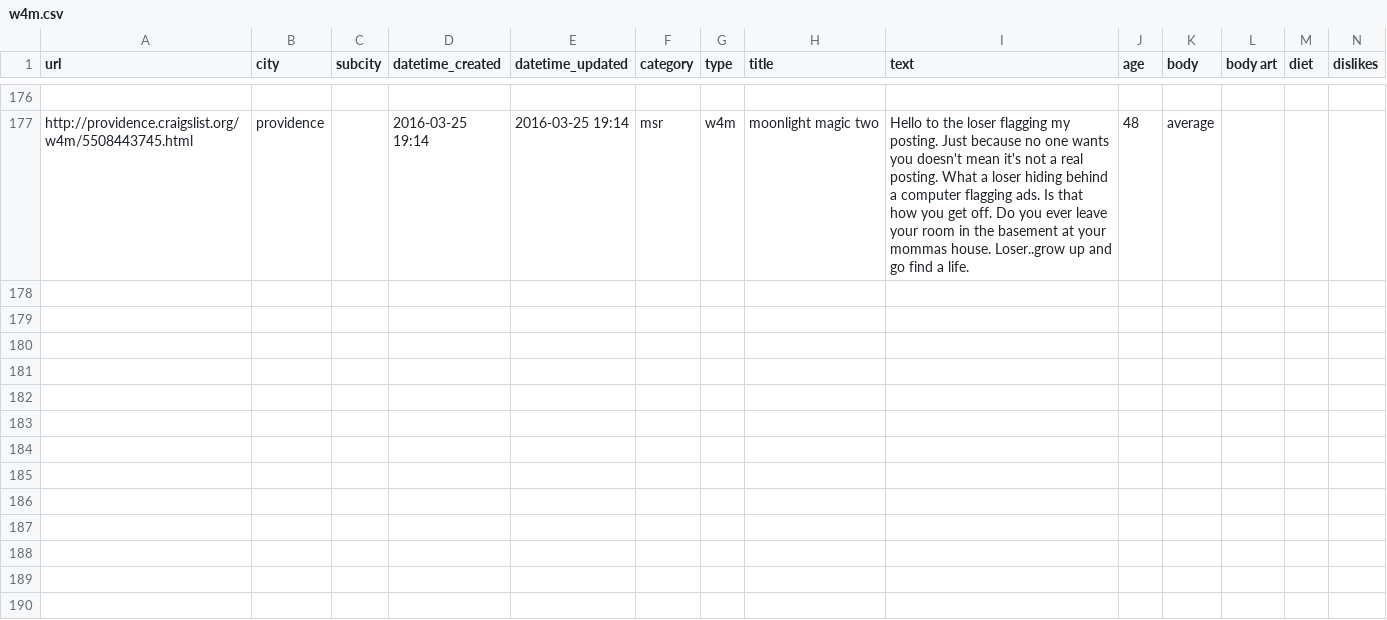
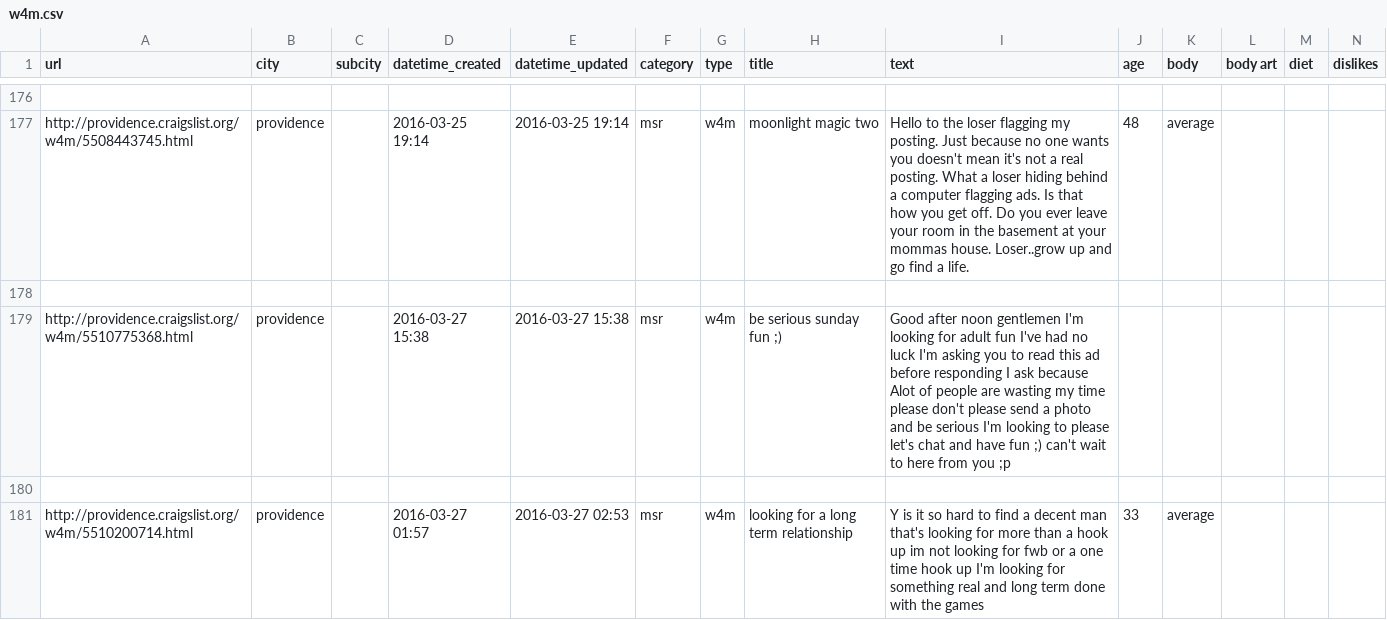
Before and after one commit to phucanhapril/craigslove, a CSV file: results/providence/w4m.csv, drawn as a sheet; only a part is shown, gaps mark what is left out; rows hold the shown columns only; the diff names each change by its address in the sheet, - before the commit and + after, or states it on an @@ line.

```diff
--- a/results/providence/w4m.csv
+++ b/results/providence/w4m.csv
+row 178: (empty)
+row 179: http://providence.craigslist.org/w4m/5510775368.html | providence |  | 2016-03-27 15:38 | 2016-03-27 15:38 | msr | w4m | be serious sunday fun ;) | Good after noon gentlemen I'm looking for adult fun I've had no luck I'm asking you to read this ad before responding I ask because Alot of people are wasting my time please don't please send a photo and be serious I'm looking to please let's chat and have fun ;) can't wait to here from you ;p
+row 180: (empty)
+row 181: http://providence.craigslist.org/w4m/5510200714.html | providence |  | 2016-03-27 01:57 | 2016-03-27 02:53 | msr | w4m | looking for a long term relationship | Y is it so hard to find a decent man that's looking for more than a hook up im not looking for fwb or a one time hook up I'm looking for something real and long term done with the games | 33 | average
```
Also changed, not shown: results/denver/w4w.csv, results/miami/w4w.csv, 18 other files.
